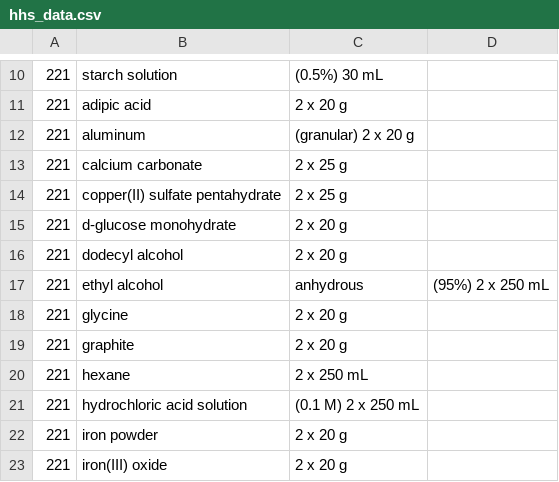
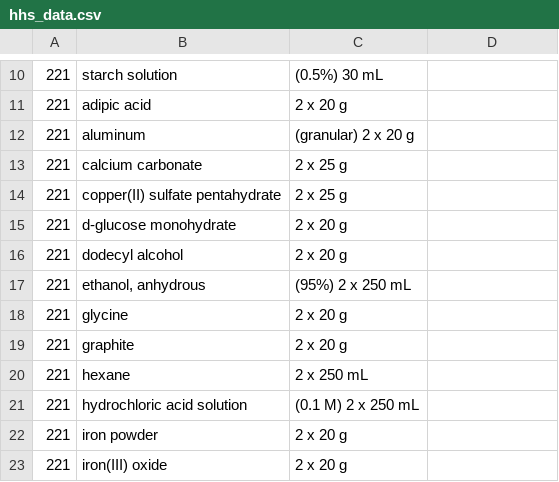
Before and after one commit to dchavre/sciventory-deployment, a CSV file: data/hhs_data.csv, drawn as a sheet; only a part is shown, gaps mark what is left out.

Commit message:
fixed messed up row

```diff
--- a/data/hhs_data.csv
+++ b/data/hhs_data.csv
@@ -16,3 +16,3 @@
 221,dodecyl alcohol,2 x 20 g
-221,ethyl alcohol, anhydrous,(95%) 2 x 250 mL
+221,"ethanol, anhydrous",(95%) 2 x 250 mL
 221,glycine,2 x 20 g
```
